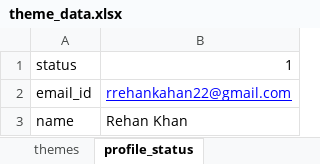
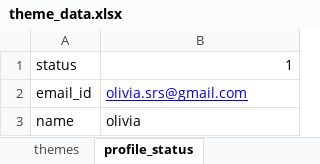
Before and after one commit to ShreyesPD/YOURL, an Excel workbook: theme_data.xlsx, sheet profile_status, drawn as a sheet; values as stored, in another font and other column widths than the file's, no borders; the diff names each change by its address in the sheet, - before the commit and + after, or states it on an @@ line.

```diff
--- a/theme_data.xlsx (sheet profile_status)
+++ b/theme_data.xlsx (sheet profile_status)
-B2: rrehankahan22@gmail.com
+B2: olivia.srs@gmail.com
-B3: Rehan Khan
+B3: olivia
```
Also changed, not shown: sheet themes, 20 other files.
